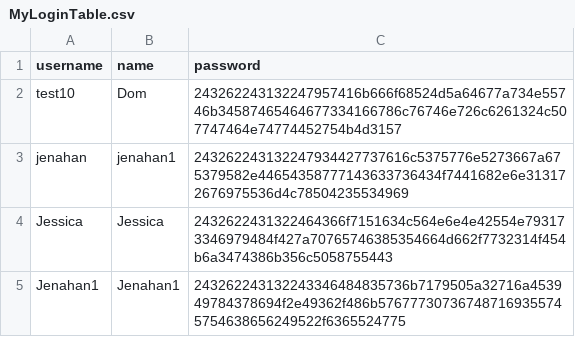
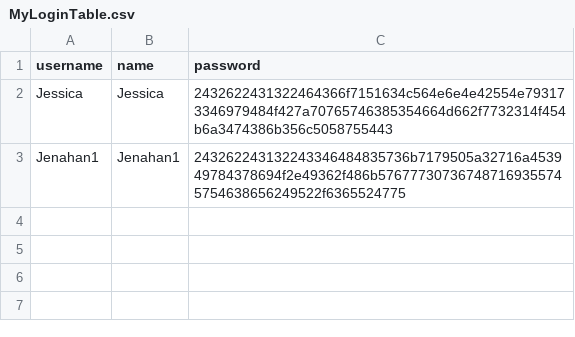
Before and after one commit to tenzinkunsangdushik/tastevoyage, a CSV file: MyLoginTable.csv, drawn as a sheet; the diff names each change by its address in the sheet, - before the commit and + after, or states it on an @@ line.

Commit message:
Update MyLoginTable.csv

```diff
--- a/MyLoginTable.csv
+++ b/MyLoginTable.csv
-row 2: test10 | Dom | 243262243132247957416b666f68524d5a64677a734e55746b34587465464677334166786c76746e726c6261324c507747464e74774452754b4d3157
-row 3: jenahan | jenahan1 | 243262243132247934427737616c5375776e5273667a675379582e44654358777143633736434f7441682e6e313172676975536d4c78504235534969
```
